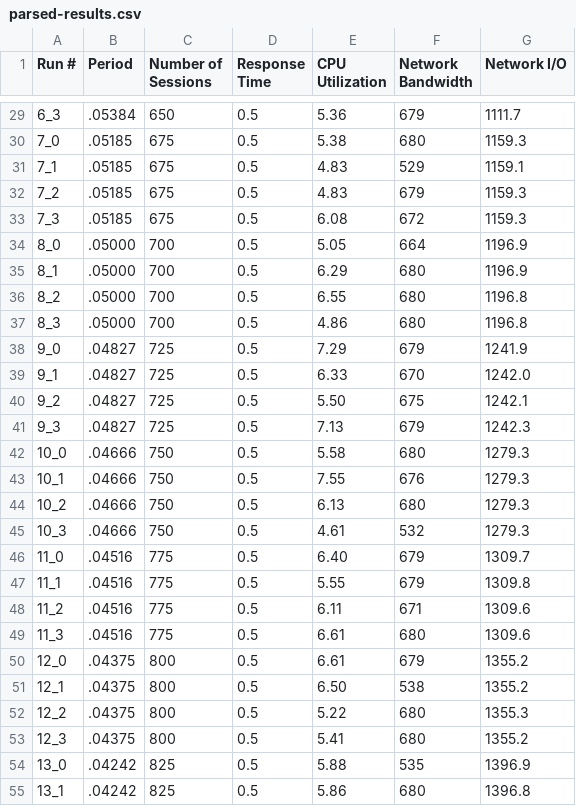
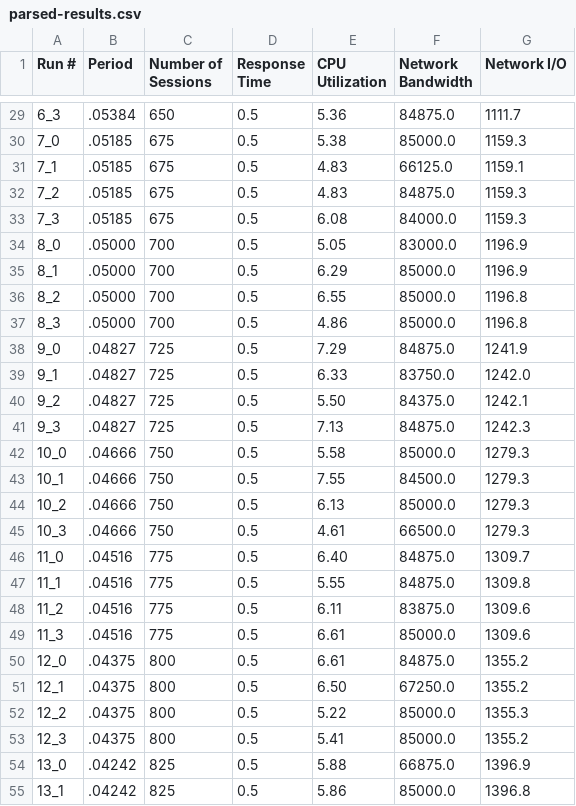
Before and after one commit to Right2Drive/SENG533, a CSV file: parsed-results.csv, drawn as a sheet; only a part is shown, gaps mark what is left out; the diff covers the shown part only.

```diff
--- a/parsed-results.csv
+++ b/parsed-results.csv
@@ -29,27 +29,27 @@ Run #, Period, Number of Sessions, Response Time, CPU Utilization, Network Bandw
-6_3,.05384,650,0.5,5.36,679,1111.7
-7_0,.05185,675,0.5,5.38,680,1159.3
-7_1,.05185,675,0.5,4.83,529,1159.1
-7_2,.05185,675,0.5,4.83,679,1159.3
-7_3,.05185,675,0.5,6.08,672,1159.3
-8_0,.05000,700,0.5,5.05,664,1196.9
-8_1,.05000,700,0.5,6.29,680,1196.9
-8_2,.05000,700,0.5,6.55,680,1196.8
-8_3,.05000,700,0.5,4.86,680,1196.8
-9_0,.04827,725,0.5,7.29,679,1241.9
-9_1,.04827,725,0.5,6.33,670,1242.0
-9_2,.04827,725,0.5,5.50,675,1242.1
-9_3,.04827,725,0.5,7.13,679,1242.3
-10_0,.04666,750,0.5,5.58,680,1279.3
-10_1,.04666,750,0.5,7.55,676,1279.3
-10_2,.04666,750,0.5,6.13,680,1279.3
-10_3,.04666,750,0.5,4.61,532,1279.3
-11_0,.04516,775,0.5,6.40,679,1309.7
-11_1,.04516,775,0.5,5.55,679,1309.8
-11_2,.04516,775,0.5,6.11,671,1309.6
-11_3,.04516,775,0.5,6.61,680,1309.6
-12_0,.04375,800,0.5,6.61,679,1355.2
-12_1,.04375,800,0.5,6.50,538,1355.2
-12_2,.04375,800,0.5,5.22,680,1355.3
-12_3,.04375,800,0.5,5.41,680,1355.2
-13_0,.04242,825,0.5,5.88,535,1396.9
-13_1,.04242,825,0.5,5.86,680,1396.8
+6_3,.05384,650,0.5,5.36,84875.0,1111.7
+7_0,.05185,675,0.5,5.38,85000.0,1159.3
+7_1,.05185,675,0.5,4.83,66125.0,1159.1
+7_2,.05185,675,0.5,4.83,84875.0,1159.3
+7_3,.05185,675,0.5,6.08,84000.0,1159.3
+8_0,.05000,700,0.5,5.05,83000.0,1196.9
+8_1,.05000,700,0.5,6.29,85000.0,1196.9
+8_2,.05000,700,0.5,6.55,85000.0,1196.8
+8_3,.05000,700,0.5,4.86,85000.0,1196.8
+9_0,.04827,725,0.5,7.29,84875.0,1241.9
+9_1,.04827,725,0.5,6.33,83750.0,1242.0
+9_2,.04827,725,0.5,5.50,84375.0,1242.1
+9_3,.04827,725,0.5,7.13,84875.0,1242.3
+10_0,.04666,750,0.5,5.58,85000.0,1279.3
+10_1,.04666,750,0.5,7.55,84500.0,1279.3
+10_2,.04666,750,0.5,6.13,85000.0,1279.3
+10_3,.04666,750,0.5,4.61,66500.0,1279.3
+11_0,.04516,775,0.5,6.40,84875.0,1309.7
+11_1,.04516,775,0.5,5.55,84875.0,1309.8
+11_2,.04516,775,0.5,6.11,83875.0,1309.6
+11_3,.04516,775,0.5,6.61,85000.0,1309.6
+12_0,.04375,800,0.5,6.61,84875.0,1355.2
+12_1,.04375,800,0.5,6.50,67250.0,1355.2
+12_2,.04375,800,0.5,5.22,85000.0,1355.3
+12_3,.04375,800,0.5,5.41,85000.0,1355.2
+13_0,.04242,825,0.5,5.88,66875.0,1396.9
+13_1,.04242,825,0.5,5.86,85000.0,1396.8
```
Also changed, not shown: 37 edited cells elsewhere in this file, AveragedResults.csv, 1 other file.
